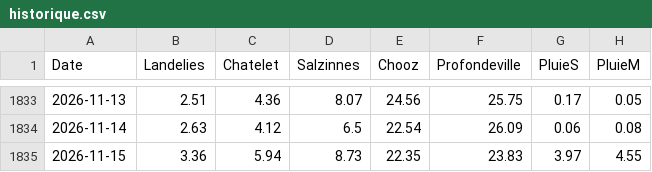
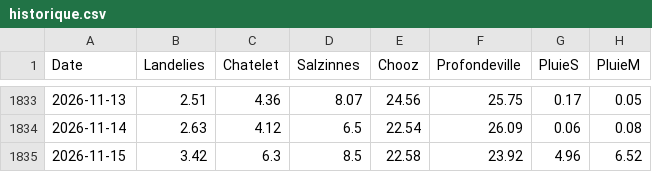
Before and after one commit to clem-tried-it/Guide-peche, a CSV file: data/historique.csv, drawn as a sheet; only a part is shown, gaps mark what is left out.

```diff
--- a/data/historique.csv
+++ b/data/historique.csv
@@ -1834,2 +1834,2 @@ Date,Landelies,Chatelet,Salzinnes,Chooz,Profondeville,PluieS,PluieM
 2026-11-14,2.63,4.12,6.5,22.54,26.09,0.06,0.08
-2026-11-15,3.36,5.94,8.73,22.35,23.83,3.97,4.55
+2026-11-15,3.42,6.3,8.5,22.58,23.92,4.96,6.52
```
Also changed, not shown: data/releves.csv, data/releves_10j.csv, 1 other file.
